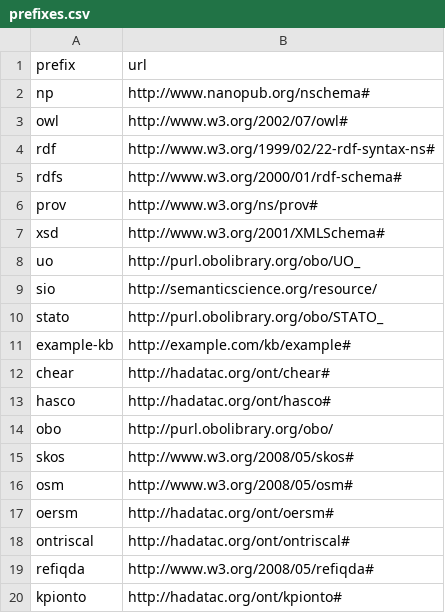
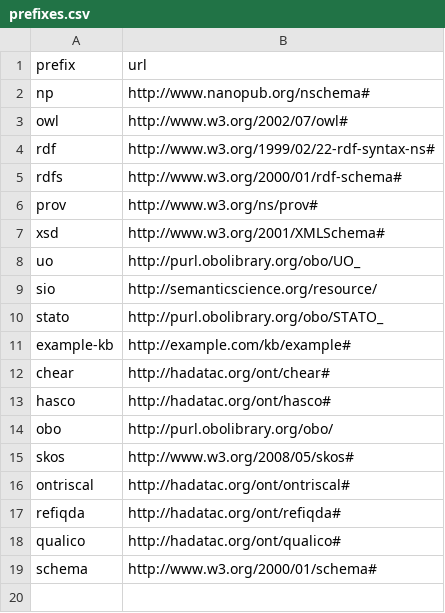
Before and after one commit to evaldo/homogenise, a CSV file: sddquali/config/prefixes.csv, drawn as a sheet; removed rows and columns are numbered as before the commit, all else as after; the diff names each change by its address in the sheet, - before the commit and + after, or states it on an @@ line.

```diff
--- a/sddquali/config/prefixes.csv
+++ b/sddquali/config/prefixes.csv
-row 16: osm | http://www.w3.org/2008/05/osm#
-row 17: oersm | http://hadatac.org/ont/oersm#
-B17 (url): http://www.w3.org/2008/05/refiqda#
+B17 (url): http://hadatac.org/ont/refiqda#
-row 20: kpionto | http://hadatac.org/ont/kpionto#
+row 18: qualico | http://hadatac.org/ont/qualico#
+row 19: schema | http://www.w3.org/2000/01/schema#
```
Also changed, not shown: sddquali/input/DM/dm_quali.csv, sddqualidomain/config/prefixes.csv, 22 other files.
